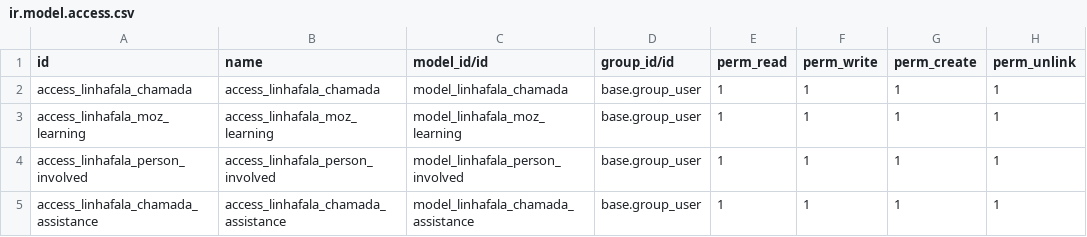
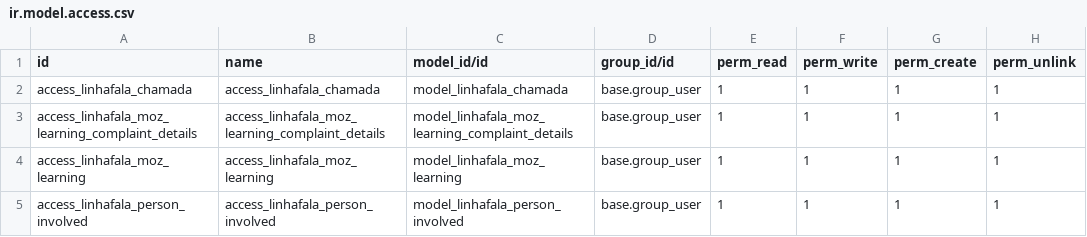
Before and after one commit to roboboinc/linhafala_odoo, a CSV file: security/ir.model.access.csv, drawn as a sheet; only a part is shown; the shorter side is filled out with more unchanged rows.

Commit message:
update: adding permissions to model moz_learning_complaint_details

```diff
--- a/security/ir.model.access.csv
+++ b/security/ir.model.access.csv
@@ -2,2 +2,3 @@ id,name,model_id/id,group_id/id,perm_read,perm_write,perm_create,perm_unlink
 access_linhafala_chamada,access_linhafala_chamada,model_linhafala_chamada,base.group_user,1,1,1,1
+access_linhafala_moz_learning_complaint_details,access_linhafala_moz_learning_complaint_details,model_linhafala_moz_learning_complaint_details,base.group_user,1,1,1,1
 access_linhafala_moz_learning,access_linhafala_moz_learning,model_linhafala_moz_learning,base.group_user,1,1,1,1
```
